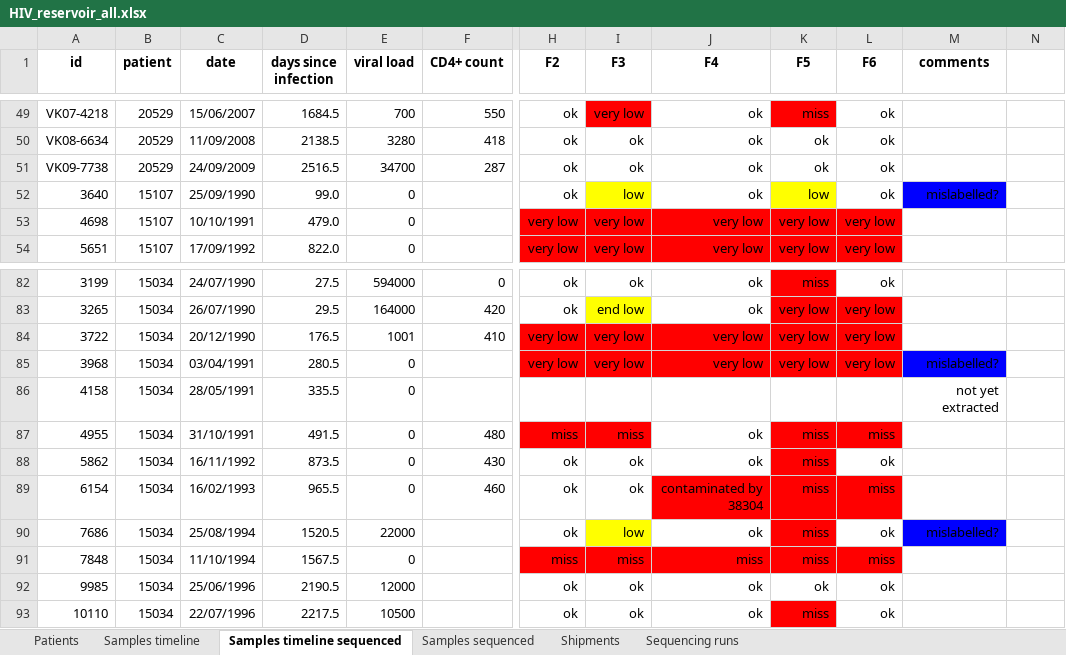
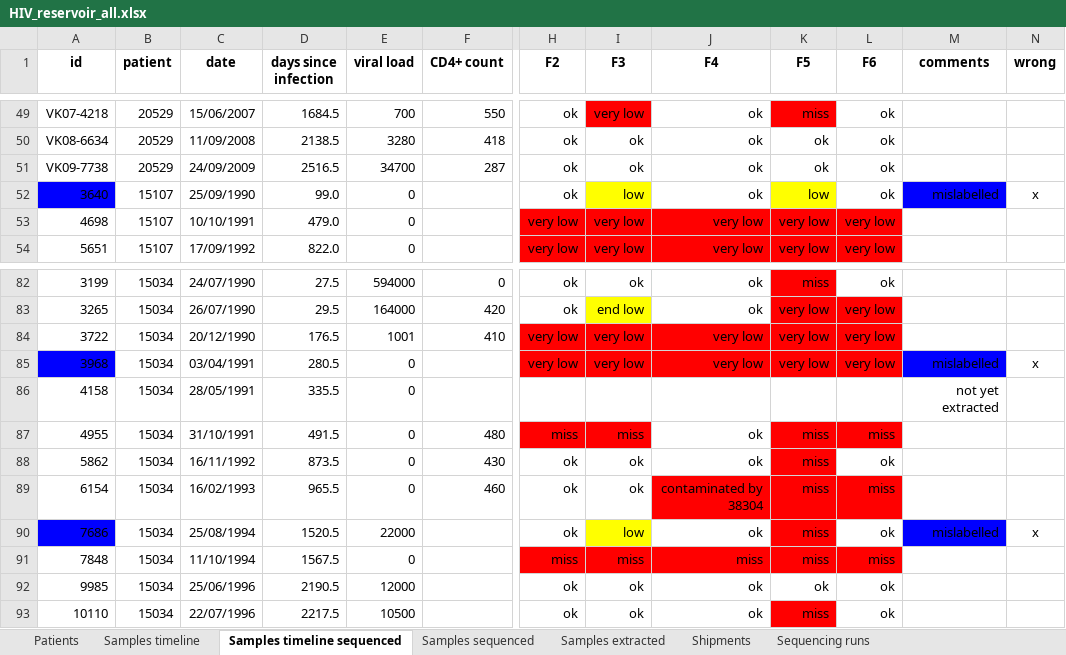
Before and after one commit to iosonofabio/hivwholeseq, an Excel workbook: hivwholeseq/tables/HIV_reservoir_all.xlsx, sheet Samples timeline sequenced, drawn as a sheet; only a part is shown, gaps mark what is left out; values as stored, in another font and other column widths than the file's, no borders; the diff names each change by its address in the sheet, - before the commit and + after, or states it on an @@ line.

```diff
--- a/hivwholeseq/tables/HIV_reservoir_all.xlsx (sheet Samples timeline sequenced)
+++ b/hivwholeseq/tables/HIV_reservoir_all.xlsx (sheet Samples timeline sequenced)
+sheet tab: Samples extracted
-N1: (empty)
+N1: wrong
-A52 fill: none
+A52 fill: #0000FF
-M52 (comments): mislabelled?
+M52 (comments): mislabelled
-N52 (wrong): (empty)
+N52 (wrong): x
-A85 fill: none
+A85 fill: #0000FF
-M85 (comments): mislabelled?
+M85 (comments): mislabelled
-N85 (wrong): (empty)
+N85 (wrong): x
-A90 fill: none
+A90 fill: #0000FF
-M90 (comments): mislabelled?
+M90 (comments): mislabelled
-N90 (wrong): (empty)
+N90 (wrong): x
```
Also changed, not shown: sheet Samples sequenced, 30 other files.
